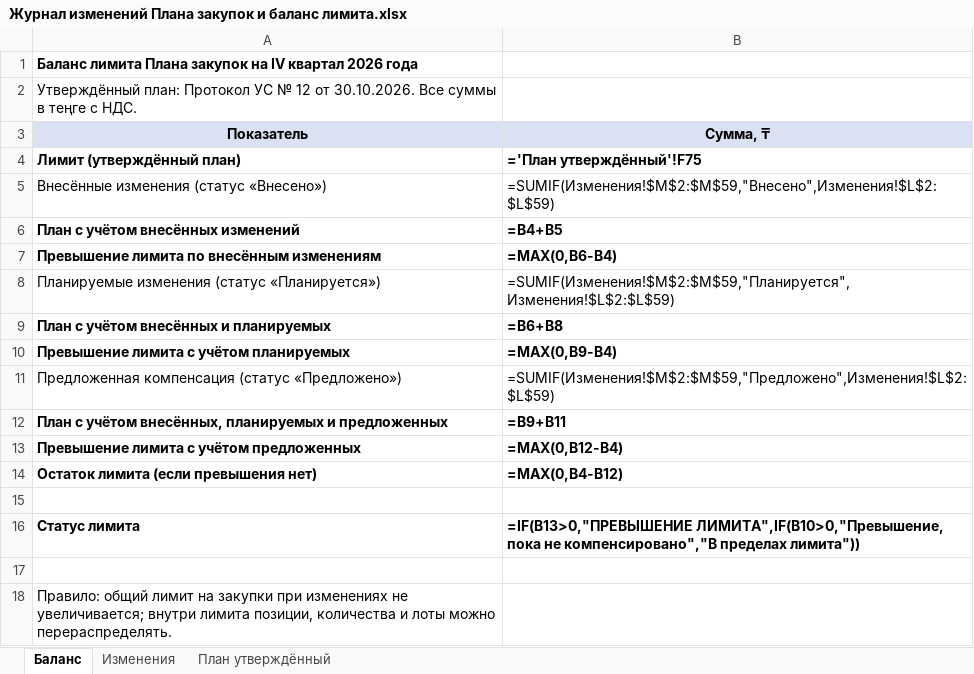
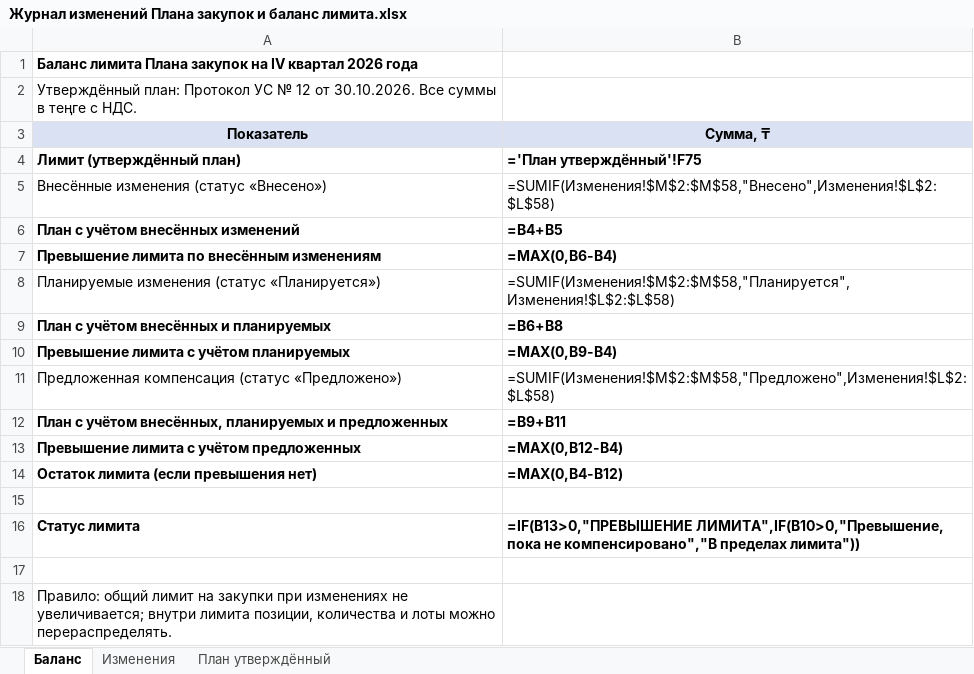
Before and after one commit to murat01042014/obsidian-vault, an Excel workbook: Procurement/_документы/Журнал изменений Плана закупок и баланс лимита.xlsx, sheet Баланс, drawn as a sheet; values as stored, in another font and other column widths than the file's, no borders; formulas without a stored value are shown as written; conditional formats not drawn; the diff names each change by its address in the sheet, - before the commit and + after, or states it on an @@ line.

```diff
--- a/Procurement/_документы/Журнал изменений Плана закупок и баланс лимита.xlsx (sheet Баланс)
+++ b/Procurement/_документы/Журнал изменений Плана закупок и баланс лимита.xlsx (sheet Баланс)
-B5 (Сумма, ₸): =SUMIF(Изменения!$M$2:$M$59,"Внесено",Изменения!$L$2:$L$59)
+B5 (Сумма, ₸): =SUMIF(Изменения!$M$2:$M$58,"Внесено",Изменения!$L$2:$L$58)
-B8 (Сумма, ₸): =SUMIF(Изменения!$M$2:$M$59,"Планируется",Изменения!$L$2:$L$59)
+B8 (Сумма, ₸): =SUMIF(Изменения!$M$2:$M$58,"Планируется",Изменения!$L$2:$L$58)
-B11 (Сумма, ₸): =SUMIF(Изменения!$M$2:$M$59,"Предложено",Изменения!$L$2:$L$59)
+B11 (Сумма, ₸): =SUMIF(Изменения!$M$2:$M$58,"Предложено",Изменения!$L$2:$L$58)
```
Also changed, not shown: sheet Изменения, 2 other files.
